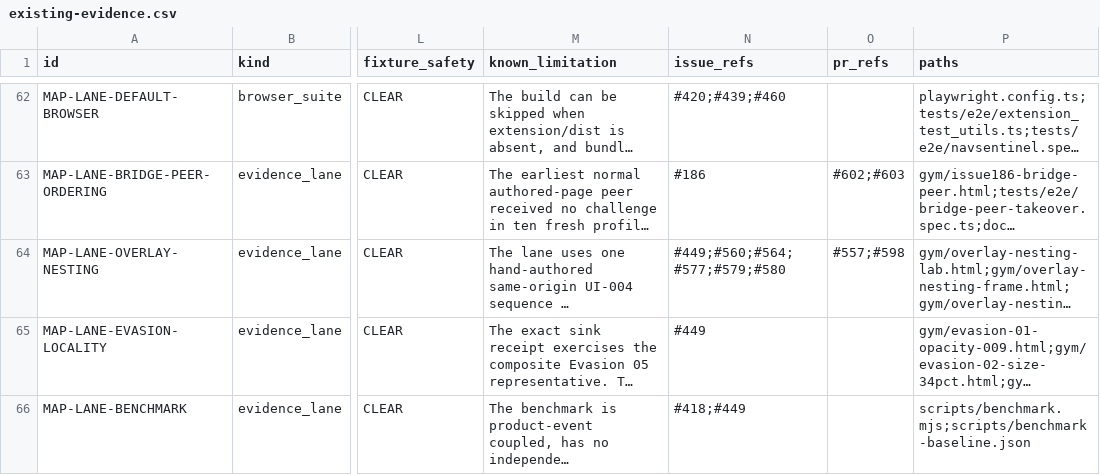
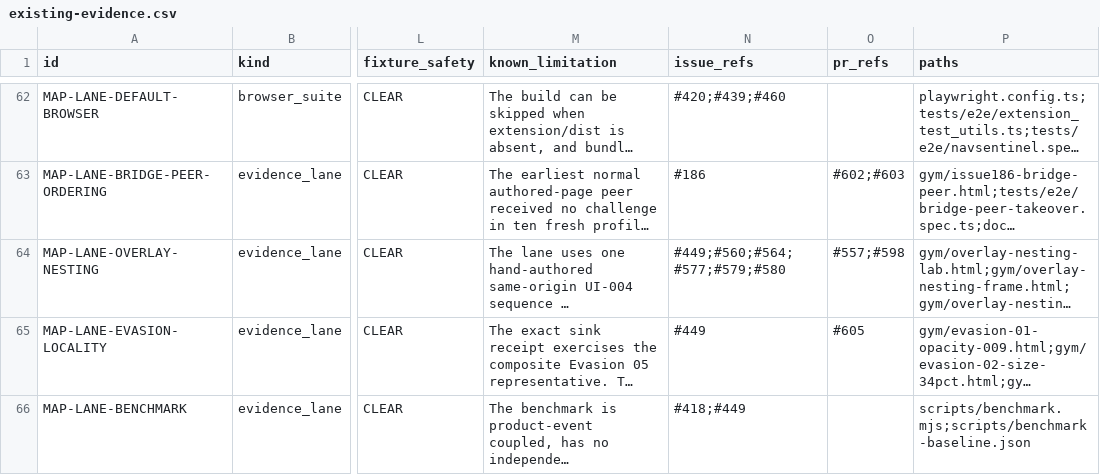
Before and after one commit to Chris0Jeky/NavSentinel, a CSV file: docs/security-program/generated/existing-evidence.csv, drawn as a sheet; only a part is shown, gaps mark what is left out; long unchanged cells end in …; the diff names each change by its address in the sheet, - before the commit and + after, or states it on an @@ line.

Commit message:
docs: link evasion evidence pull request

```diff
--- a/docs/security-program/generated/existing-evidence.csv
+++ b/docs/security-program/generated/existing-evidence.csv
-O65 (pr_refs): (empty)
+O65 (pr_refs): #605
```
Also changed, not shown: 3 other files.
